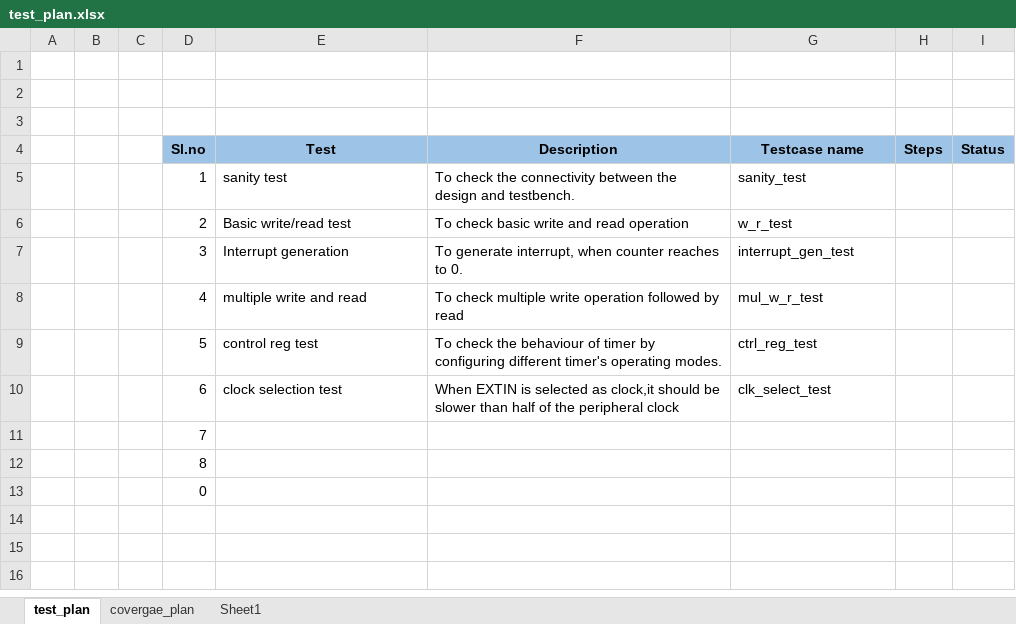
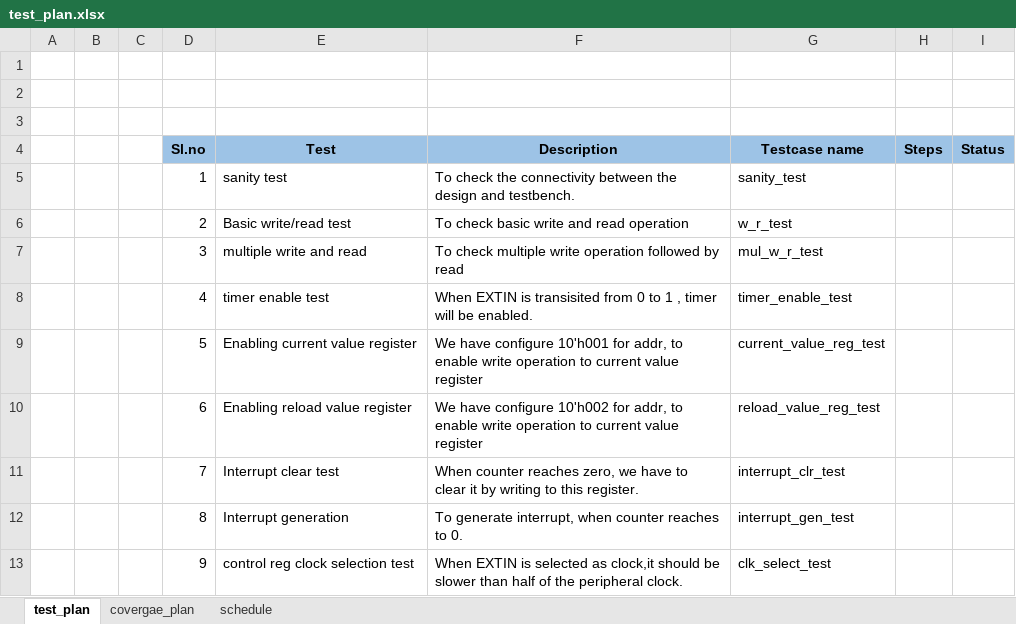
Before and after one commit to expologtechno/APB_timer, an Excel workbook: docs/test_plan.xlsx, sheet test_plan, drawn as a sheet; values as stored, in another font and other column widths than the file's, no borders; removed rows and columns are numbered as before the commit, all else as after; the diff names each change by its address in the sheet, - before the commit and + after, or states it on an @@ line.

```diff
--- a/docs/test_plan.xlsx (sheet test_plan)
+++ b/docs/test_plan.xlsx (sheet test_plan)
-sheet tab: Sheet1
+sheet tab: schedule
-row 7:  |  |  | 3 | Interrupt generation | To generate interrupt, when counter reaches to 0. | interrupt_gen_test
-D7 (Sl.no): 4
+D7 (Sl.no): 3
+row 8:  |  |  | 4 | timer enable test | When EXTIN is transisited from 0 to 1 , timer will be enabled. | timer_enable_test
-E9 (Test): control reg test
+E9 (Test): Enabling current value register
-F9 (Description): To check the behaviour of timer by configuring different timer's operating modes.
+F9 (Description): We have configure 10'h001 for addr, to enable write operation to current value register
-G9 (Testcase name): ctrl_reg_test
+G9 (Testcase name): current_value_reg_test
+row 10:  |  |  | 6 | Enabling reload value register | We have configure 10'h002 for addr, to enable write operation to current value register | reload_value_reg_test
+row 11:  |  |  | 7 | Interrupt clear test | When counter reaches zero, we have to clear it by writing to this register. | interrupt_clr_test
+row 12:  |  |  | 8 | Interrupt generation | To generate interrupt, when counter reaches to 0. | interrupt_gen_test
-D13 (Sl.no): 6
+D13 (Sl.no): 9
-E13 (Test): clock selection test
+E13 (Test): control reg clock selection test
-F13 (Description): …the peripheral clock
+F13 (Description): …the peripheral clock.
-row 11:  |  |  | 7
-row 12:  |  |  | 8
-row 13:  |  |  | 0
```
